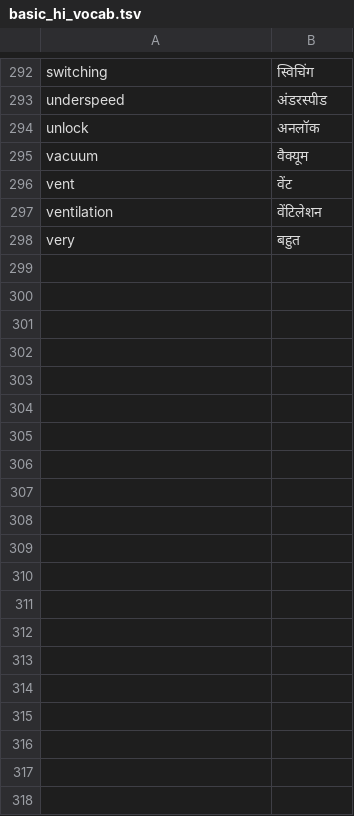
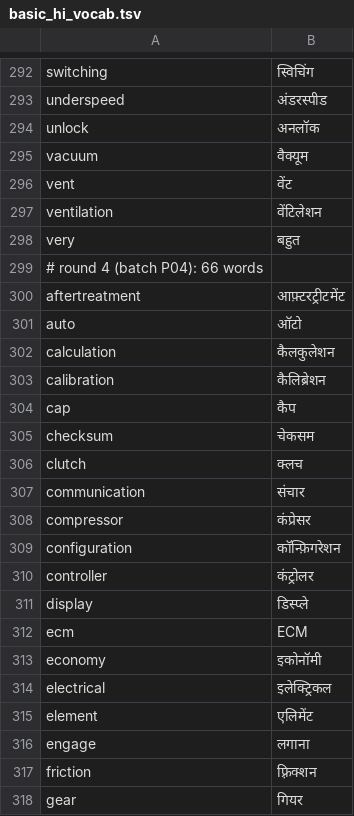
Before and after one commit to hari243565/danlite_elm, a TSV file: data/content/basic_hi_vocab.tsv, drawn as a sheet; only a part is shown, gaps mark what is left out; the diff covers the shown part only; the diff names each change by its address in the sheet, - before the commit and + after, or states it on an @@ line.

```diff
--- a/data/content/basic_hi_vocab.tsv
+++ b/data/content/basic_hi_vocab.tsv
+row 299: # round 4 (batch P04): 66 words
+row 300: aftertreatment | आफ़्टरट्रीटमेंट
+row 301: auto | ऑटो
+row 302: calculation | कैलकुलेशन
+row 303: calibration | कैलिब्रेशन
+row 304: cap | कैप
+row 305: checksum | चेकसम
+row 306: clutch | क्लच
+row 307: communication | संचार
+row 308: compressor | कंप्रेसर
+row 309: configuration | कॉन्फ़िगरेशन
+row 310: controller | कंट्रोलर
+row 311: display | डिस्प्ले
+row 312: ecm | ECM
+row 313: economy | इकोनॉमी
+row 314: electrical | इलेक्ट्रिकल
+row 315: element | एलिमेंट
+row 316: engage | लगाना
+row 317: friction | फ़्रिक्शन
+row 318: gear | गियर
```
Also changed, not shown: 48 added rows elsewhere in this file, 5 other files.
